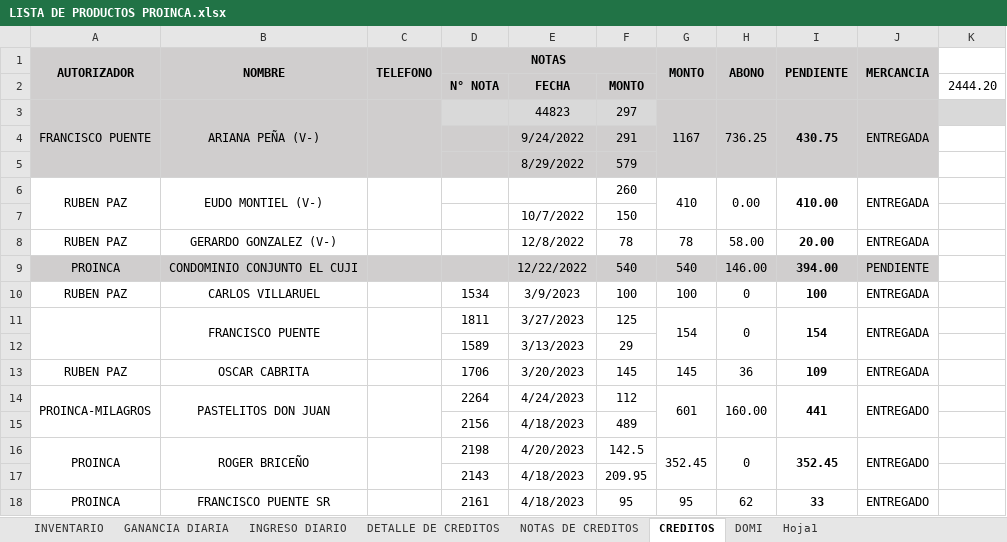
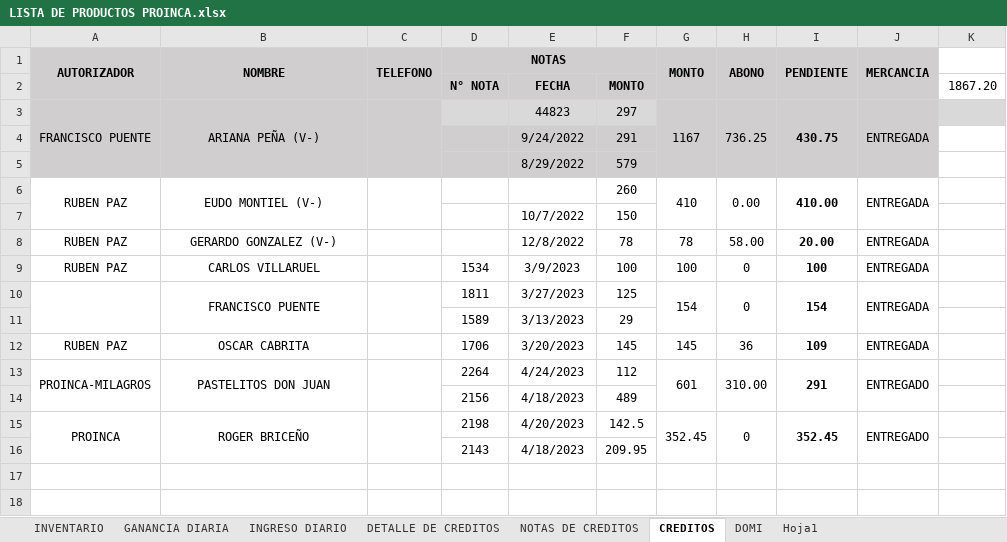
Before and after one commit to JPuente25/Proinca, an Excel workbook: LISTA DE PRODUCTOS PROINCA.xlsx, sheet CREDITOS, drawn as a sheet; values as stored, in another font and other column widths than the file's, no borders; removed rows and columns are numbered as before the commit, all else as after; the diff names each change by its address in the sheet, - before the commit and + after, or states it on an @@ line.

```diff
--- a/LISTA DE PRODUCTOS PROINCA.xlsx (sheet CREDITOS)
+++ b/LISTA DE PRODUCTOS PROINCA.xlsx (sheet CREDITOS)
-K2: 2444.20
+K2: 1867.20
-row 9: PROINCA | CONDOMINIO CONJUNTO EL CUJI |  |  | 12/22/2022 | 540 | 540 | 146.00 | 394.00 | PENDIENTE
-H13 (ABONO): 160.00
+H13 (ABONO): 310.00
-I13 (PENDIENTE): 441
+I13 (PENDIENTE): 291
-row 18: PROINCA | FRANCISCO PUENTE SR |  | 2161 | 4/18/2023 | 95 | 95 | 62 | 33 | ENTREGADO
```
Also changed, not shown: sheet GANANCIA DIARIA, sheet NOTAS DE CREDITOS, sheet DETALLE DE CREDITOS, sheet INGRESO DIARIO, formulas that keep their value.
